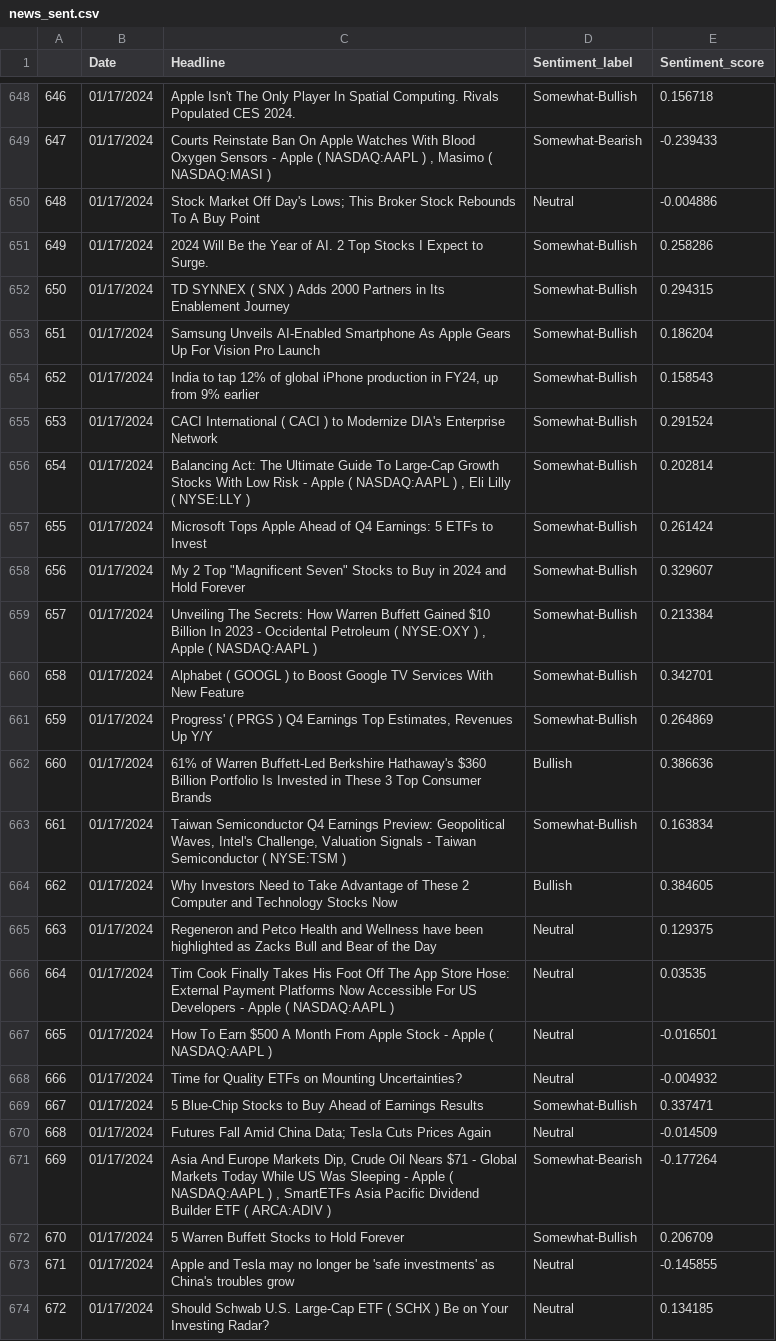
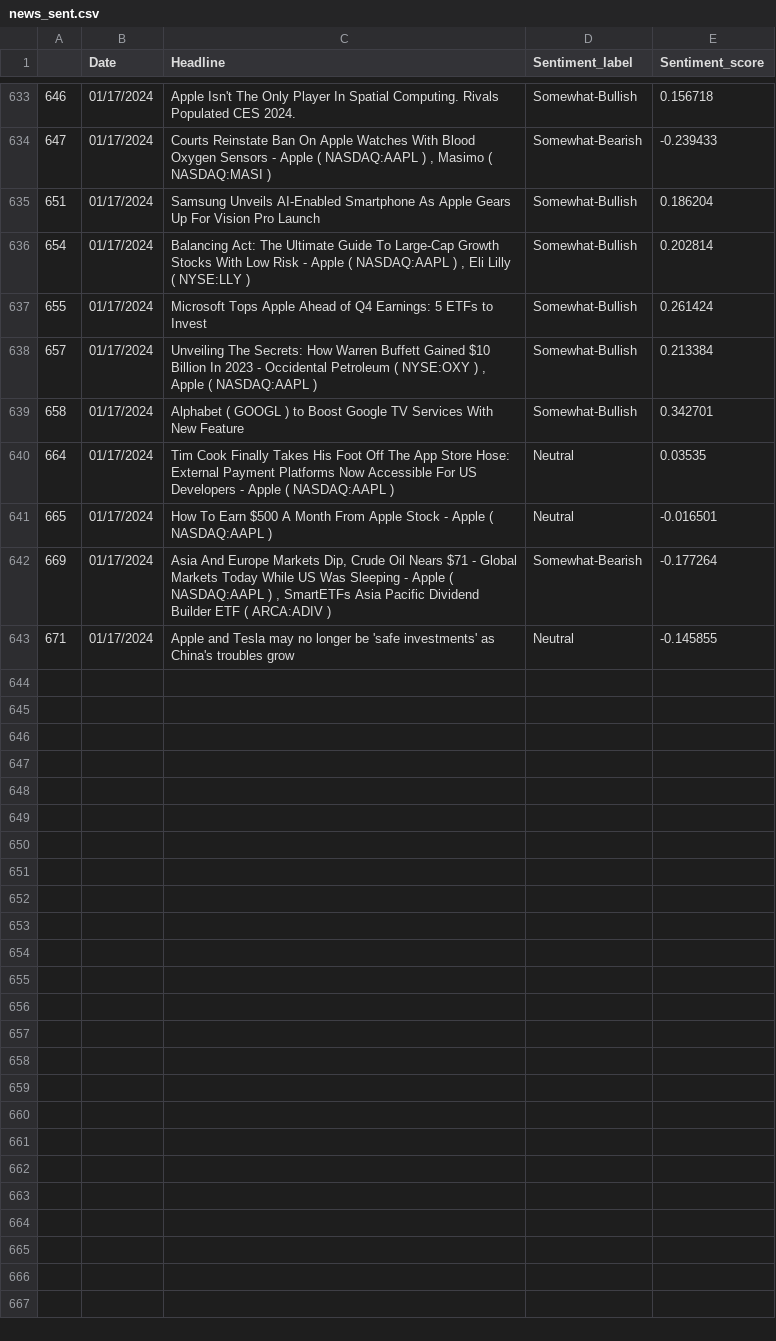
Before and after one commit to scottmr007/Stock, a CSV file: Data/news_sent.csv, drawn as a sheet; only a part is shown, gaps mark what is left out; the diff covers the shown part only; the diff names each change by its address in the sheet, - before the commit and + after, or states it on an @@ line.

```diff
--- a/Data/news_sent.csv
+++ b/Data/news_sent.csv
-row 650: 648 | 01/17/2024 | Stock Market Off Day's Lows; This Broker Stock Rebounds To A Buy Point | Neutral | -0.004886
-row 651: 649 | 01/17/2024 | 2024 Will Be the Year of AI. 2 Top Stocks I Expect to Surge. | Somewhat-Bullish | 0.258286
-row 652: 650 | 01/17/2024 | TD SYNNEX ( SNX ) Adds 2000 Partners in Its Enablement Journey | Somewhat-Bullish | 0.294315
-row 654: 652 | 01/17/2024 | India to tap 12% of global iPhone production in FY24, up from 9% earlier | Somewhat-Bullish | 0.158543
-row 655: 653 | 01/17/2024 | CACI International ( CACI ) to Modernize DIA's Enterprise Network | Somewhat-Bullish | 0.291524
-row 658: 656 | 01/17/2024 | My 2 Top "Magnificent Seven" Stocks to Buy in 2024 and Hold Forever | Somewhat-Bullish | 0.329607
-row 661: 659 | 01/17/2024 | Progress' ( PRGS ) Q4 Earnings Top Estimates, Revenues Up Y/Y | Somewhat-Bullish | 0.264869
-row 662: 660 | 01/17/2024 | 61% of Warren Buffett-Led Berkshire Hathaway's $360 Billion Portfolio Is Invested in These 3 Top Consumer Brands | Bullish | 0.386636
-row 663: 661 | 01/17/2024 | Taiwan Semiconductor Q4 Earnings Preview: Geopolitical Waves, Intel's Challenge, Valuation Signals - Taiwan Semiconductor ( NYSE:TSM ) | Somewhat-Bullish | 0.163834
-row 664: 662 | 01/17/2024 | Why Investors Need to Take Advantage of These 2 Computer and Technology Stocks Now | Bullish | 0.384605
-row 665: 663 | 01/17/2024 | Regeneron and Petco Health and Wellness have been highlighted as Zacks Bull and Bear of the Day | Neutral | 0.129375
-row 668: 666 | 01/17/2024 | Time for Quality ETFs on Mounting Uncertainties? | Neutral | -0.004932
-row 669: 667 | 01/17/2024 | 5 Blue-Chip Stocks to Buy Ahead of Earnings Results | Somewhat-Bullish | 0.337471
-row 670: 668 | 01/17/2024 | Futures Fall Amid China Data; Tesla Cuts Prices Again | Neutral | -0.014509
-row 672: 670 | 01/17/2024 | 5 Warren Buffett Stocks to Hold Forever | Somewhat-Bullish | 0.206709
-row 674: 672 | 01/17/2024 | Should Schwab U.S. Large-Cap ETF ( SCHX ) Be on Your Investing Radar? | Neutral | 0.134185
```
Also changed, not shown: 15 removed rows elsewhere in this file, 2 other files.
